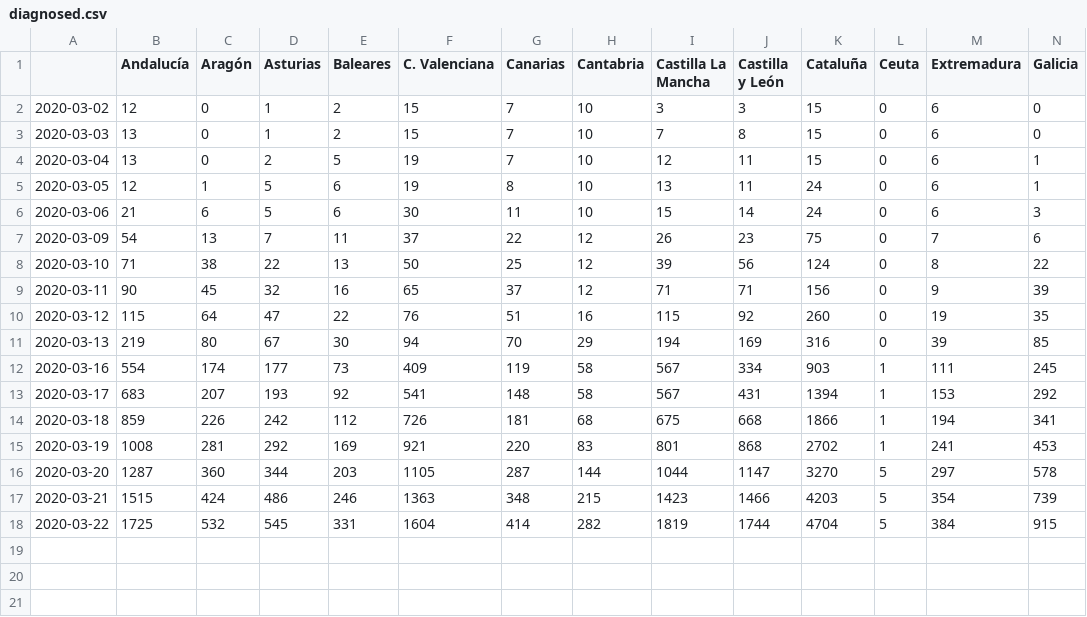
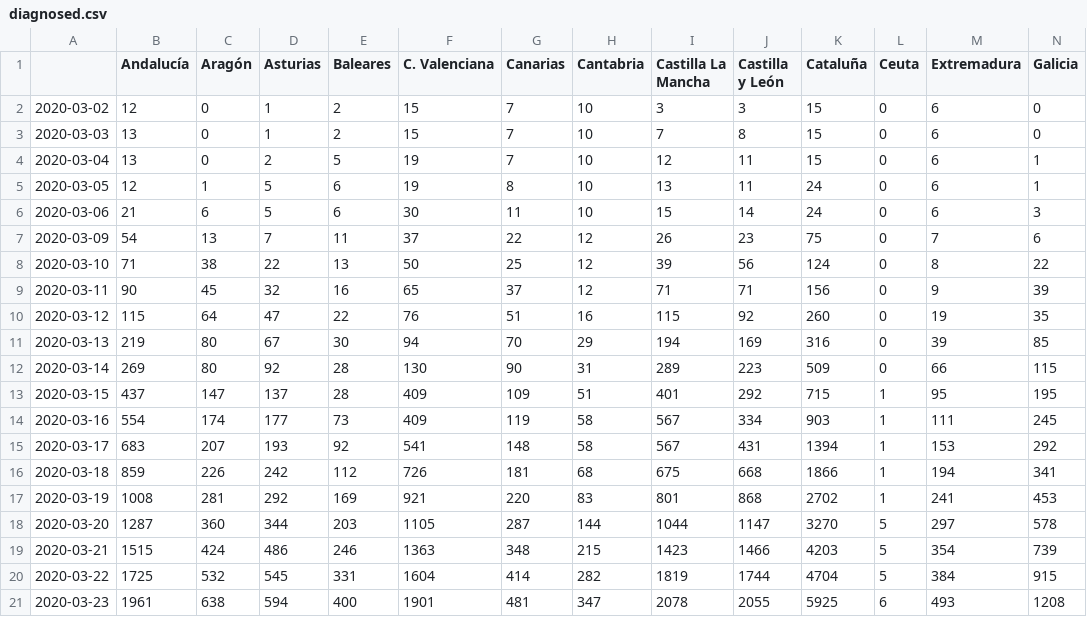
Before and after one commit to atibaup/covid-spain, a CSV file: consolidated/diagnosed.csv, drawn as a sheet; only a part is shown; rows hold the shown columns only; the diff names each change by its address in the sheet, - before the commit and + after, or states it on an @@ line.

Commit message:
adding data from March 14th and March 15th

```diff
--- a/consolidated/diagnosed.csv
+++ b/consolidated/diagnosed.csv
+row 12: 2020-03-14 | 269 | 80 | 92 | 28 | 130 | 90 | 31 | 289 | 223 | 509 | 0 | 66 | 115
+row 13: 2020-03-15 | 437 | 147 | 137 | 28 | 409 | 109 | 51 | 401 | 292 | 715 | 1 | 95 | 195
+row 21: 2020-03-23 | 1961 | 638 | 594 | 400 | 1901 | 481 | 347 | 2078 | 2055 | 5925 | 6 | 493 | 1208
```
Also changed, not shown: consolidated/deaths.csv, consolidated/icu.csv, 6 other files.
